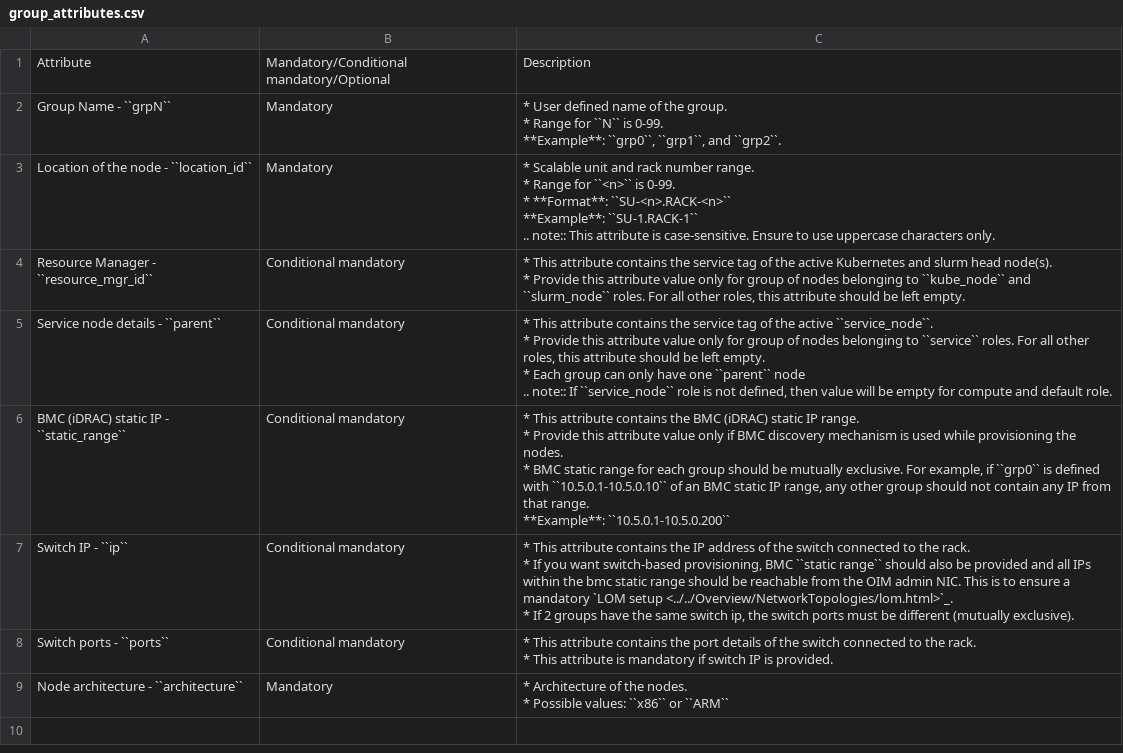
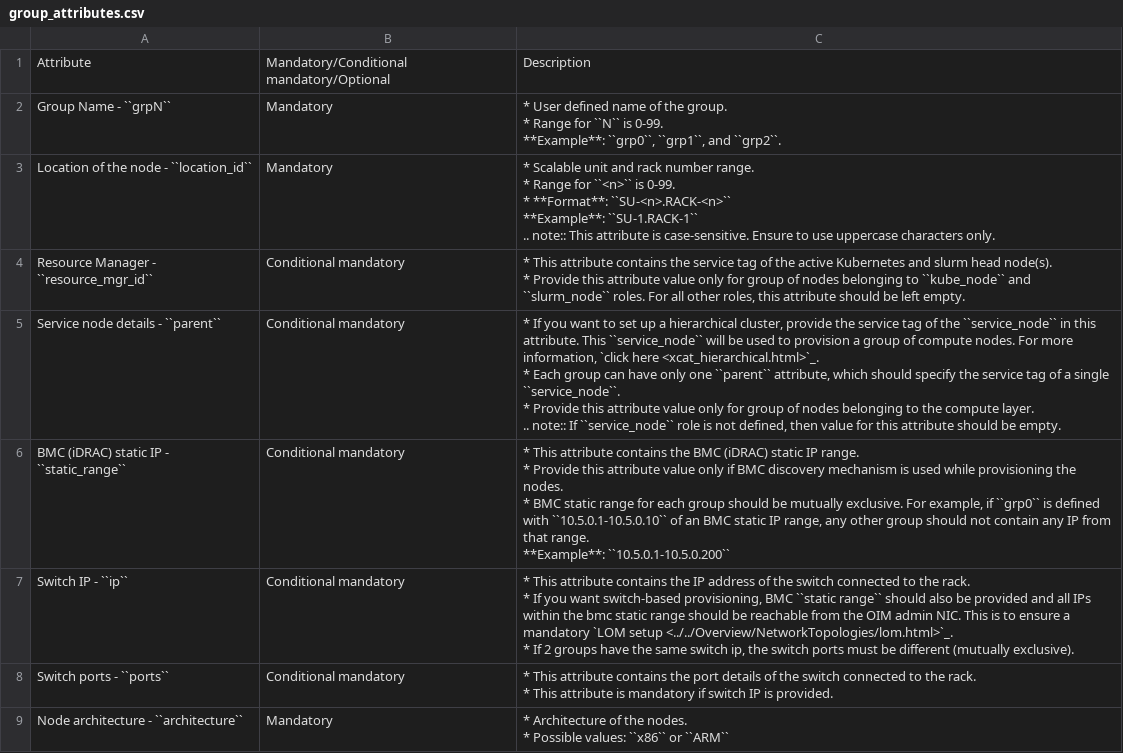
Before and after one commit to vasanthsathya/omnia, a CSV file: docs/source/Tables/group_attributes.csv, drawn as a sheet.

```diff
--- a/docs/source/Tables/group_attributes.csv
+++ b/docs/source/Tables/group_attributes.csv
@@ -14,7 +14,7 @@ Resource Manager - ``resource_mgr_id``,Conditional mandatory,"* This attribute c
 * Provide this attribute value only for group of nodes belonging to ``kube_node`` and ``slurm_node`` roles. For all other roles, this attribute should be left empty."
-Service node details - ``parent``,Conditional mandatory,"* This attribute contains the service tag of the active ``service_node``.
-* Provide this attribute value only for group of nodes belonging to ``service`` roles. For all other roles, this attribute should be left empty.
-* Each group can only have one ``parent`` node
-
-.. note:: If ``service_node`` role is not defined, then value will be empty for compute and default role."
+Service node details - ``parent``,Conditional mandatory,"* If you want to set up a hierarchical cluster, provide the service tag of the ``service_node`` in this attribute. This ``service_node`` will be used to provision a group of compute nodes. For more information, `click here <xcat_hierarchical.html>`_.
+* Each group can have only one ``parent`` attribute, which should specify the service tag of a single ``service_node``.
+* Provide this attribute value only for group of nodes belonging to the compute layer.
+
+.. note:: If ``service_node`` role is not defined, then value for this attribute should be empty."
 BMC (iDRAC) static IP - ``static_range``,Conditional mandatory,"* This attribute contains the BMC (iDRAC) static IP range.
```
Also changed, not shown: 5 other files.
